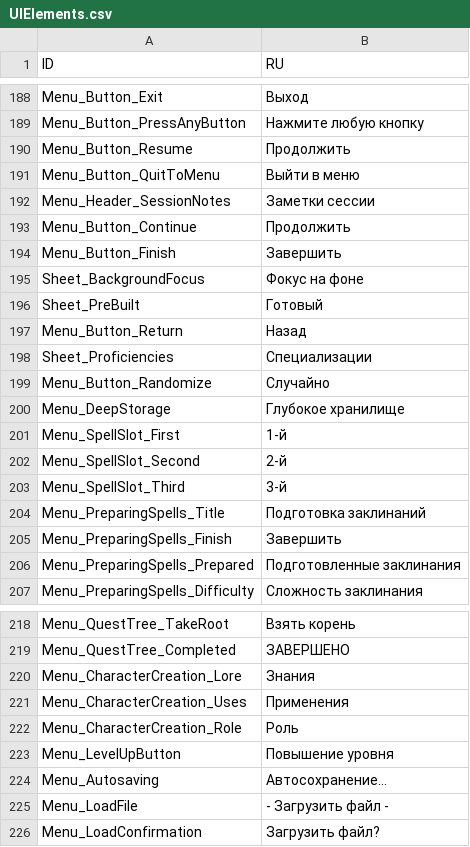
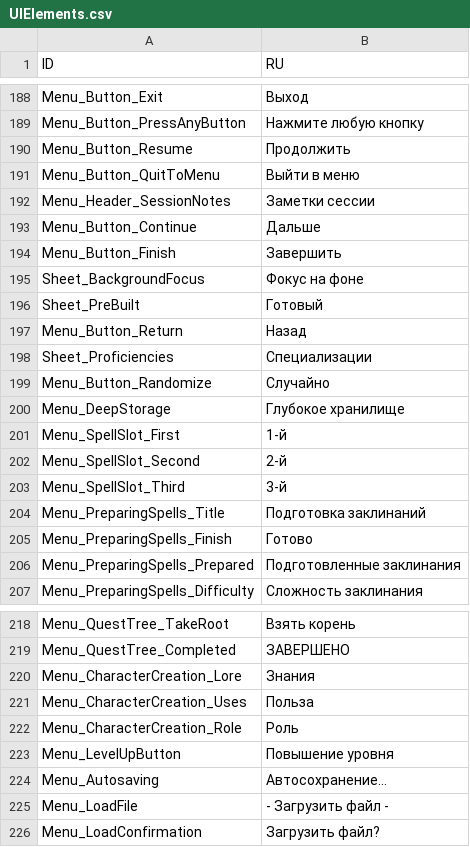
Before and after one commit to aa-blinov/esoteric-ebb-ru, a CSV file: translation/Russian/UIElements.csv, drawn as a sheet; only a part is shown, gaps mark what is left out.

```diff
--- a/translation/Russian/UIElements.csv
+++ b/translation/Russian/UIElements.csv
@@ -209,3 +209,3 @@ Menu_Button_QuitToMenu,Выйти в меню
 Menu_Header_SessionNotes,Заметки сессии
-Menu_Button_Continue,Продолжить
+Menu_Button_Continue,Дальше
 Menu_Button_Finish,Завершить
@@ -221,3 +221,3 @@ Menu_SpellSlot_Third,3-й
 Menu_PreparingSpells_Title,Подготовка заклинаний
-Menu_PreparingSpells_Finish,Завершить
+Menu_PreparingSpells_Finish,Готово
 Menu_PreparingSpells_Prepared,Подготовленные заклинания
@@ -237,3 +237,3 @@ Menu_QuestTree_Completed,ЗАВЕРШЕНО
 Menu_CharacterCreation_Lore,Знания
-Menu_CharacterCreation_Uses,Применения
+Menu_CharacterCreation_Uses,Польза
 Menu_CharacterCreation_Role,Роль
```
Also changed, not shown: translation/Russian/MiscTexts.csv, 5 other files.
